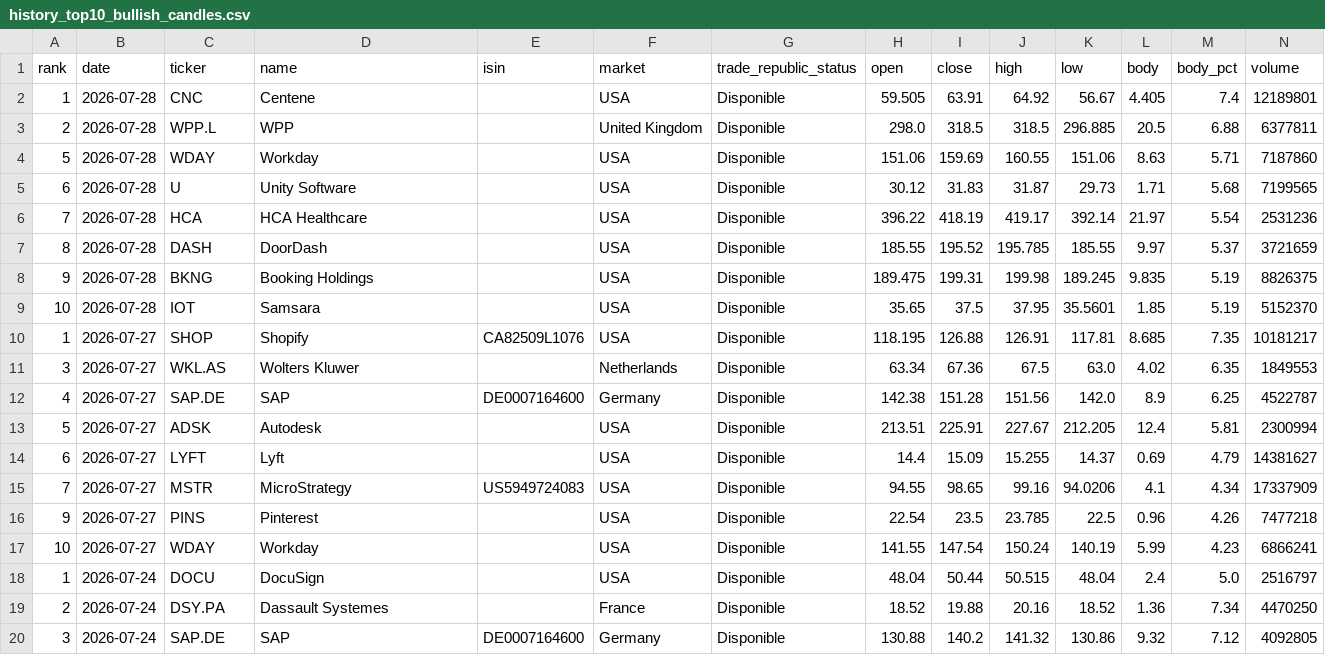
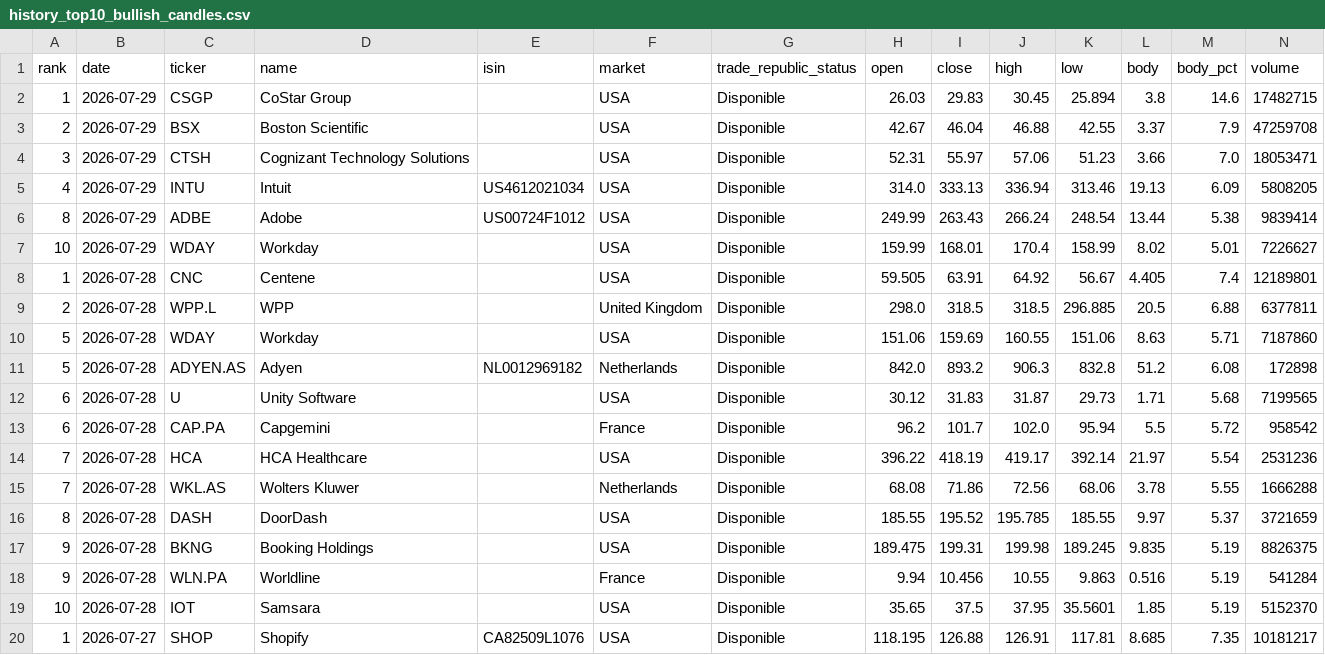
Before and after one commit to instialejandro-stack/stock-candle-scanner-actions, a CSV file: output/history_top10_bullish_candles.csv, drawn as a sheet; only a part is shown; the shorter side is filled out with more unchanged rows; the diff names each change by its address in the sheet, - before the commit and + after, or states it on an @@ line.

```diff
--- a/output/history_top10_bullish_candles.csv
+++ b/output/history_top10_bullish_candles.csv
+row 2: 1 | 2026-07-29 | CSGP | CoStar Group |  | USA | Disponible | 26.03 | 29.83 | 30.45 | 25.894 | 3.8 | 14.6 | 17482715
+row 3: 2 | 2026-07-29 | BSX | Boston Scientific |  | USA | Disponible | 42.67 | 46.04 | 46.88 | 42.55 | 3.37 | 7.9 | 47259708
+row 4: 3 | 2026-07-29 | CTSH | Cognizant Technology Solutions |  | USA | Disponible | 52.31 | 55.97 | 57.06 | 51.23 | 3.66 | 7.0 | 18053471
+row 5: 4 | 2026-07-29 | INTU | Intuit | US4612021034 | USA | Disponible | 314.0 | 333.13 | 336.94 | 313.46 | 19.13 | 6.09 | 5808205
+row 6: 8 | 2026-07-29 | ADBE | Adobe | US00724F1012 | USA | Disponible | 249.99 | 263.43 | 266.24 | 248.54 | 13.44 | 5.38 | 9839414
+row 7: 10 | 2026-07-29 | WDAY | Workday |  | USA | Disponible | 159.99 | 168.01 | 170.4 | 158.99 | 8.02 | 5.01 | 7226627
+row 11: 5 | 2026-07-28 | ADYEN.AS | Adyen | NL0012969182 | Netherlands | Disponible | 842.0 | 893.2 | 906.3 | 832.8 | 51.2 | 6.08 | 172898
+row 13: 6 | 2026-07-28 | CAP.PA | Capgemini |  | France | Disponible | 96.2 | 101.7 | 102.0 | 95.94 | 5.5 | 5.72 | 958542
+row 15: 7 | 2026-07-28 | WKL.AS | Wolters Kluwer |  | Netherlands | Disponible | 68.08 | 71.86 | 72.56 | 68.06 | 3.78 | 5.55 | 1666288
+row 18: 9 | 2026-07-28 | WLN.PA | Worldline |  | France | Disponible | 9.94 | 10.456 | 10.55 | 9.863 | 0.516 | 5.19 | 541284
```
Also changed, not shown: output/history_intraday_candidates.csv, output/intraday_candidates.csv, 2 other files.
